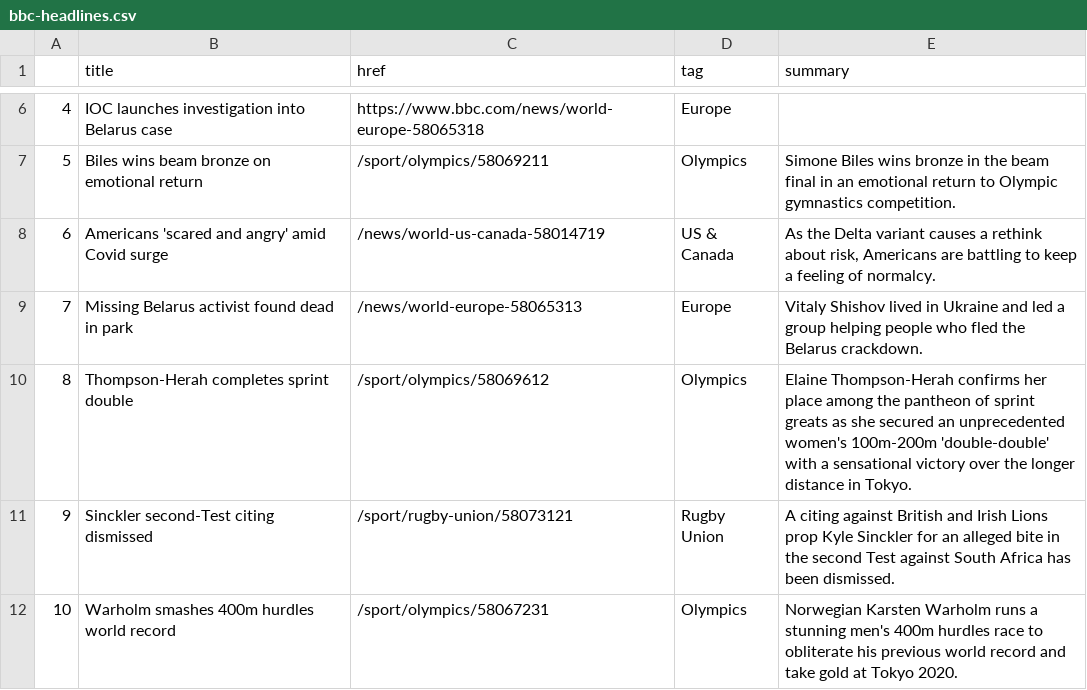
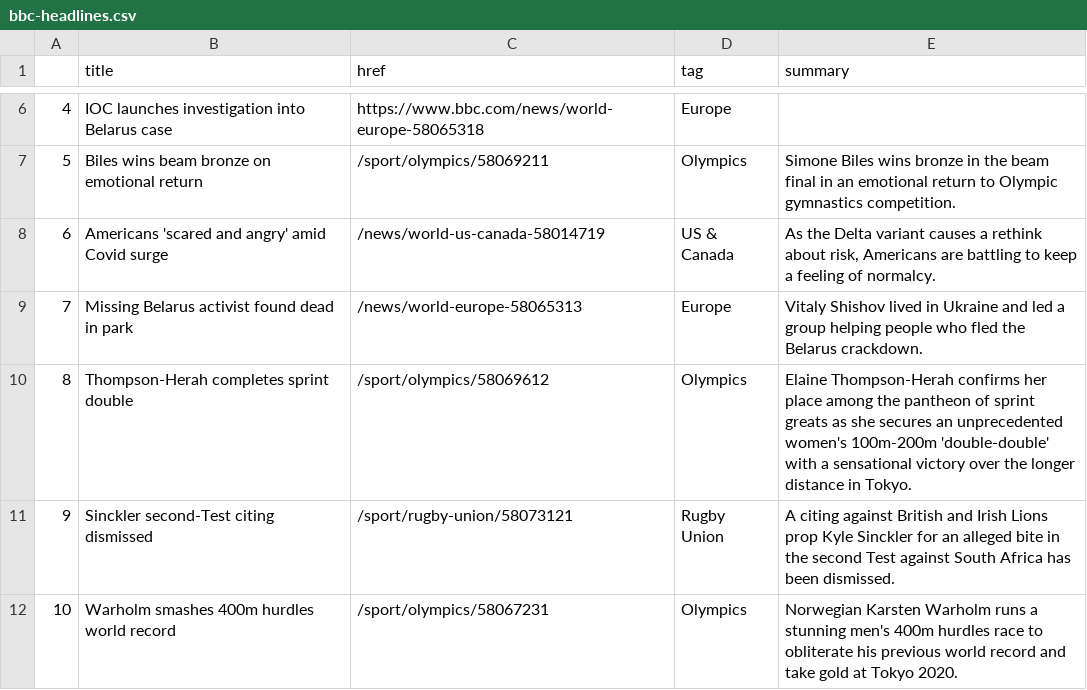
Before and after one commit to kgrumke/automatic-scraper, a CSV file: bbc-headlines.csv, drawn as a sheet; only a part is shown, gaps mark what is left out.

```diff
--- a/bbc-headlines.csv
+++ b/bbc-headlines.csv
@@ -9,3 +9,3 @@
 7,Missing Belarus activist found dead in park,/news/world-europe-58065313,Europe,Vitaly Shishov lived in Ukraine and led a group helping people who fled the Belarus crackdown.
-8,Thompson-Herah completes sprint double,/sport/olympics/58069612,Olympics,Elaine Thompson-Herah confirms her place among the pantheon of sprint greats as she secured an unprecedented women's 100m-200m 'double-double' with a sensational victory over the longer distance in Tokyo.
+8,Thompson-Herah completes sprint double,/sport/olympics/58069612,Olympics,Elaine Thompson-Herah confirms her place among the pantheon of sprint greats as she secures an unprecedented women's 100m-200m 'double-double' with a sensational victory over the longer distance in Tokyo.
 9,Sinckler second-Test citing dismissed,/sport/rugby-union/58073121,Rugby Union,A citing against British and Irish Lions prop Kyle Sinckler for an alleged bite in the second Test against South Africa has been dismissed.
```
